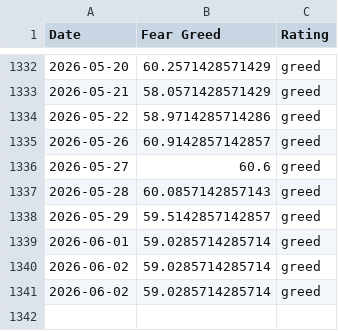
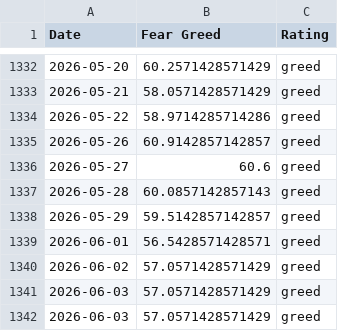
Before and after one commit to darrencjh8/fear-greed-data, a CSV file: datasets/cnn_fear_greed.csv, drawn as a sheet; only a part is shown, gaps mark what is left out.

```diff
--- a/datasets/cnn_fear_greed.csv
+++ b/datasets/cnn_fear_greed.csv
@@ -1338,4 +1338,5 @@ Date,Fear Greed,Rating
 2026-05-29,59.5142857142857,greed
-2026-06-01,59.0285714285714,greed
-2026-06-02,59.0285714285714,greed
-2026-06-02,59.0285714285714,greed
+2026-06-01,56.5428571428571,greed
+2026-06-02,57.0571428571429,greed
+2026-06-03,57.0571428571429,greed
+2026-06-03,57.0571428571429,greed
```
Also changed, not shown: fear-greed.csv, 1 other file.
